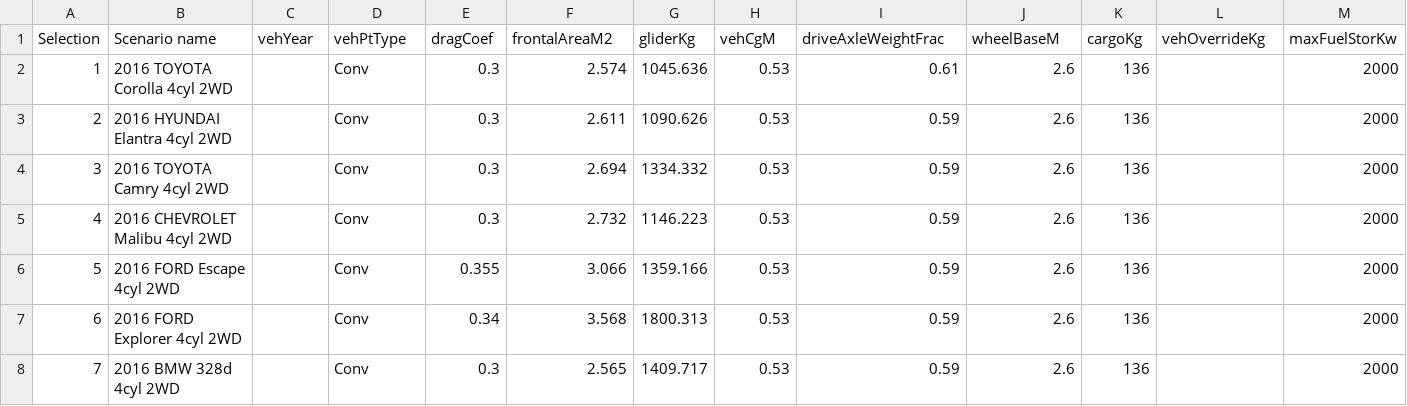
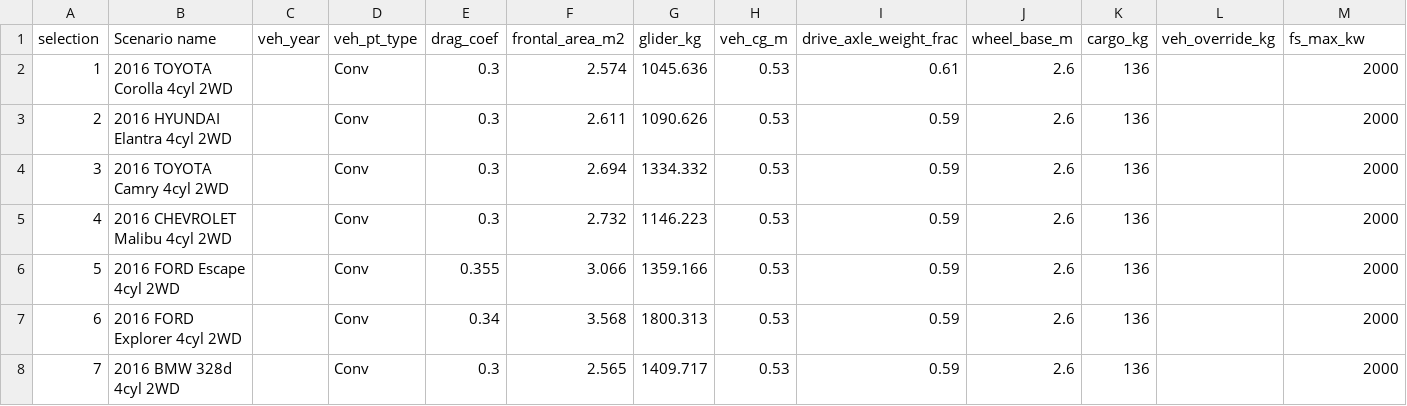
Before and after one commit to NREL/fastsim, a CSV file: fastsim/resources/FASTSim_py_veh_db.csv, drawn as a sheet; only a part is shown; removed rows and columns are numbered as before the commit, all else as after; rows hold the shown columns only; the diff names each change by its address in the sheet, - before the commit and + after, or states it on an @@ line.

Commit message:
FASTSim_py_veh_db.csv has new headers

```diff
--- a/fastsim/resources/FASTSim_py_veh_db.csv
+++ b/fastsim/resources/FASTSim_py_veh_db.csv
-row 1: Selection | Scenario name | vehYear | vehPtType | dragCoef | frontalAreaM2 | gliderKg | vehCgM | driveAxleWeightFrac | wheelBaseM | cargoKg | vehOverrideKg | maxFuelStorKw
+row 1: selection | Scenario name | veh_year | veh_pt_type | drag_coef | frontal_area_m2 | glider_kg | veh_cg_m | drive_axle_weight_frac | wheel_base_m | cargo_kg | veh_override_kg | fs_max_kw
```
Also changed, not shown: 1 other file.
